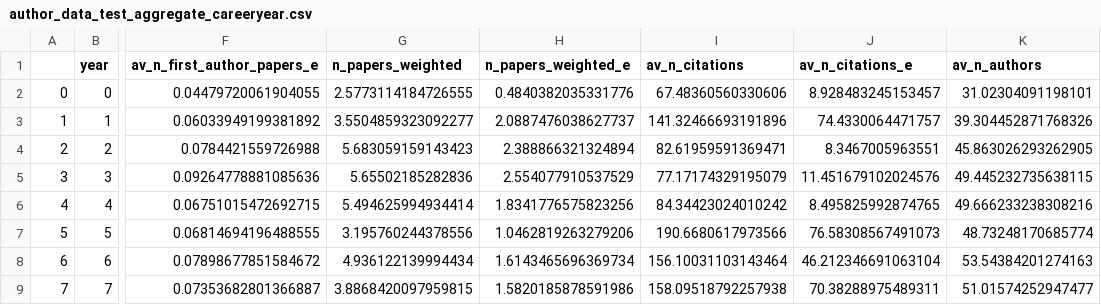
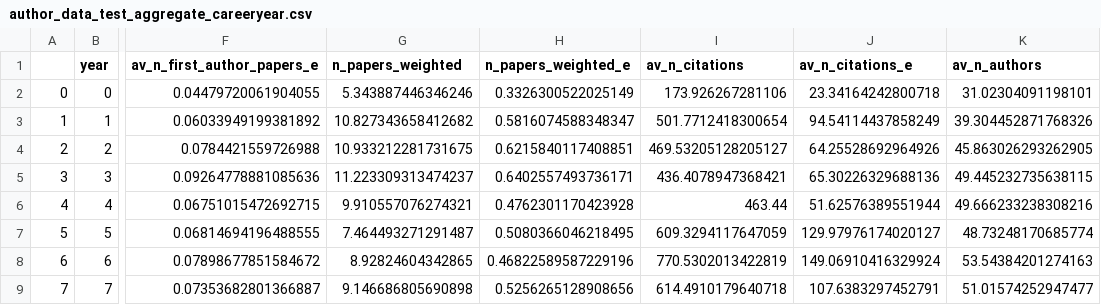
Before and after one commit to cmlamman/bibliog, a CSV file: data/author_data_test_aggregate_careeryear.csv, drawn as a sheet; only a part is shown, gaps mark what is left out; the diff covers the shown part only; the diff names each change by its address in the sheet, - before the commit and + after, or states it on an @@ line.

```diff
--- a/data/author_data_test_aggregate_careeryear.csv
+++ b/data/author_data_test_aggregate_careeryear.csv
-G2 (n_papers_weighted): 2.5773114184726555
+G2 (n_papers_weighted): 5.343887446346246
-H2 (n_papers_weighted_e): 0.4840382035331776
+H2 (n_papers_weighted_e): 0.3326300522025149
-I2 (av_n_citations): 67.48360560330606
+I2 (av_n_citations): 173.926267281106
-J2 (av_n_citations_e): 8.928483245153457
+J2 (av_n_citations_e): 23.34164242800718
-G3 (n_papers_weighted): 3.5504859323092277
+G3 (n_papers_weighted): 10.827343658412682
-H3 (n_papers_weighted_e): 2.0887476038627737
+H3 (n_papers_weighted_e): 0.5816074588348347
-I3 (av_n_citations): 141.32466693191896
+I3 (av_n_citations): 501.7712418300654
-J3 (av_n_citations_e): 74.4330064471757
+J3 (av_n_citations_e): 94.54114437858249
-G4 (n_papers_weighted): 5.683059159143423
+G4 (n_papers_weighted): 10.933212281731675
-H4 (n_papers_weighted_e): 2.388866321324894
+H4 (n_papers_weighted_e): 0.6215840117408851
-I4 (av_n_citations): 82.61959591369471
+I4 (av_n_citations): 469.53205128205127
-J4 (av_n_citations_e): 8.3467005963551
+J4 (av_n_citations_e): 64.25528692964926
-G5 (n_papers_weighted): 5.65502185282836
+G5 (n_papers_weighted): 11.223309313474237
-H5 (n_papers_weighted_e): 2.554077910537529
+H5 (n_papers_weighted_e): 0.6402557493736171
-I5 (av_n_citations): 77.17174329195079
+I5 (av_n_citations): 436.4078947368421
-J5 (av_n_citations_e): 11.451679102024576
+J5 (av_n_citations_e): 65.30226329688136
-G6 (n_papers_weighted): 5.494625994934414
+G6 (n_papers_weighted): 9.910557076274321
-H6 (n_papers_weighted_e): 1.8341776575823256
+H6 (n_papers_weighted_e): 0.4762301170423928
-I6 (av_n_citations): 84.34423024010242
+I6 (av_n_citations): 463.44
-J6 (av_n_citations_e): 8.495825992874765
+J6 (av_n_citations_e): 51.62576389551944
-G7 (n_papers_weighted): 3.195760244378556
+G7 (n_papers_weighted): 7.464493271291487
-H7 (n_papers_weighted_e): 1.0462819263279206
+H7 (n_papers_weighted_e): 0.5080366046218495
-I7 (av_n_citations): 190.6680617973566
+I7 (av_n_citations): 609.3294117647059
-J7 (av_n_citations_e): 76.58308567491073
+J7 (av_n_citations_e): 129.97976174020127
-G8 (n_papers_weighted): 4.936122139994434
+G8 (n_papers_weighted): 8.92824604342865
-H8 (n_papers_weighted_e): 1.6143465696369734
+H8 (n_papers_weighted_e): 0.46822589587229196
-I8 (av_n_citations): 156.10031103143464
+I8 (av_n_citations): 770.5302013422819
-J8 (av_n_citations_e): 46.212346691063104
+J8 (av_n_citations_e): 149.06910416329924
-G9 (n_papers_weighted): 3.8868420097959815
+G9 (n_papers_weighted): 9.146686805690898
-H9 (n_papers_weighted_e): 1.5820185878591986
+H9 (n_papers_weighted_e): 0.5256265128908656
-I9 (av_n_citations): 158.09518792257938
+I9 (av_n_citations): 614.4910179640718
-J9 (av_n_citations_e): 70.38288975489311
+J9 (av_n_citations_e): 107.6383297452791
```
Also changed, not shown: 72 edited cells elsewhere in this file, data/author_data_test_aggregate.csv, 2 other files.
